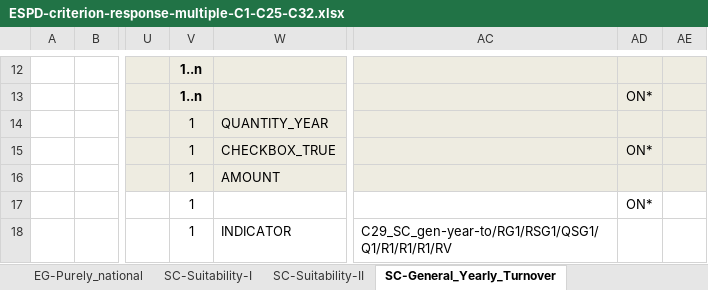
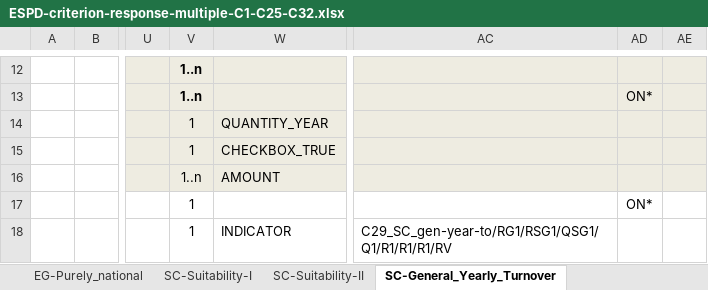
Before and after one commit to OP-TED/ESPD-EDM, an Excel workbook: criterion/ESPD-criterion-response-multiple-C1-C25-C32.xlsx, sheet SC-General_Yearly_Turnover, drawn as a sheet; only a part is shown, gaps mark what is left out; values as stored, in another font and other column widths than the file's, no borders; the diff names each change by its address in the sheet, - before the commit and + after, or states it on an @@ line.

```diff
--- a/criterion/ESPD-criterion-response-multiple-C1-C25-C32.xlsx (sheet SC-General_Yearly_Turnover)
+++ b/criterion/ESPD-criterion-response-multiple-C1-C25-C32.xlsx (sheet SC-General_Yearly_Turnover)
-AD15: ON*
+AD15: (empty)
-V16: 1
+V16: 1..n
```
Also changed, not shown: criterion/ESPD-criterion-request-multiple-C25-C32.xlsx.
